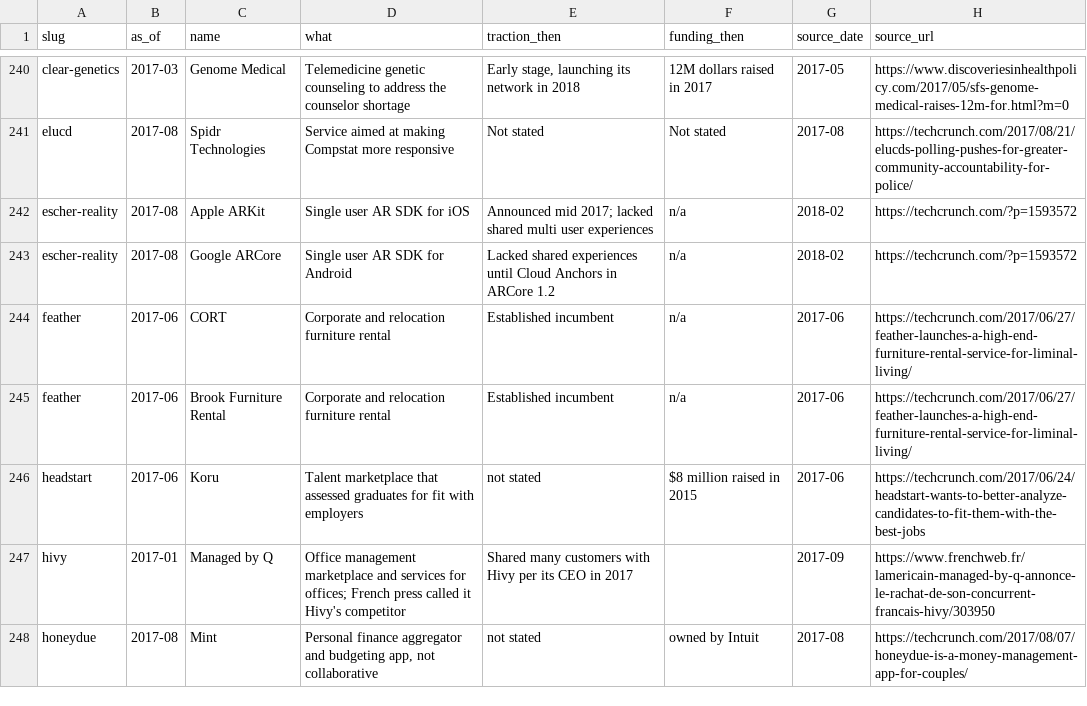
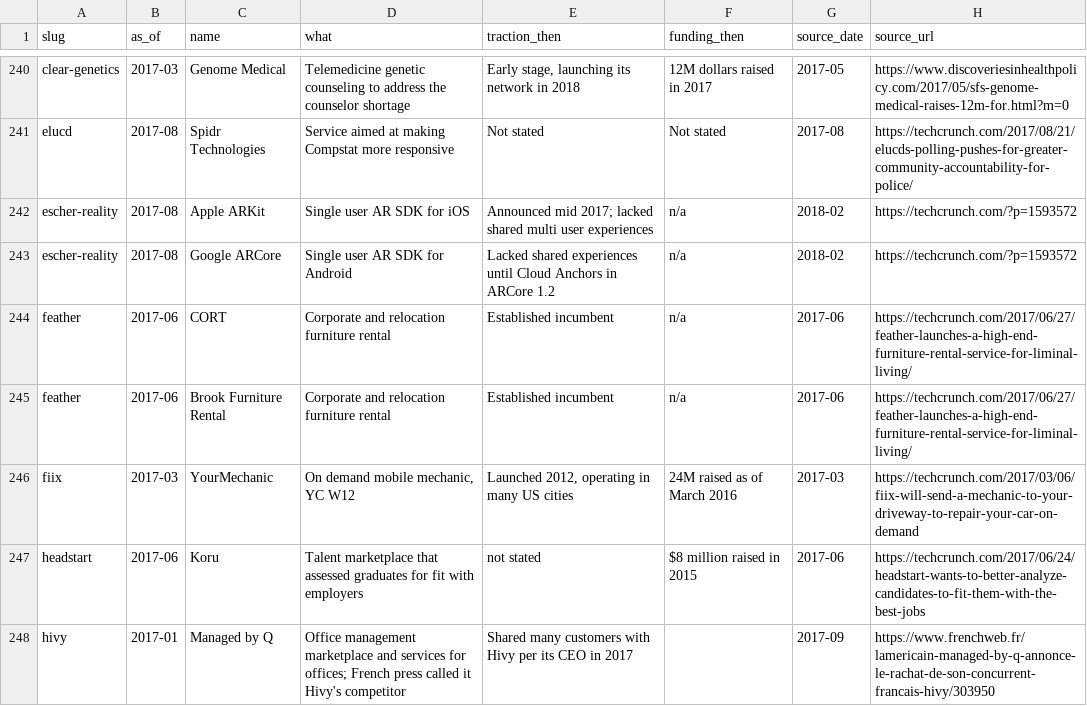
Before and after one commit to edison16a/yc-startup-life, a CSV file: data/competitors.csv, drawn as a sheet; only a part is shown, gaps mark what is left out; the shorter side is filled out with more unchanged rows; the diff names each change by its address in the sheet, - before the commit and + after, or states it on an @@ line.

```diff
--- a/data/competitors.csv
+++ b/data/competitors.csv
+row 246: fiix | 2017-03 | YourMechanic | On demand mobile mechanic, YC W12 | Launched 2012, operating in many US cities | 24M raised as of March 2016 | 2017-03 | https://techcrunch.com/2017/03/06/fiix-will-send-a-mechanic-to-your-driveway-to-repair-your-car-on-demand
```
Also changed, not shown: data/founders.csv, data/rounds.csv, 3 other files.
